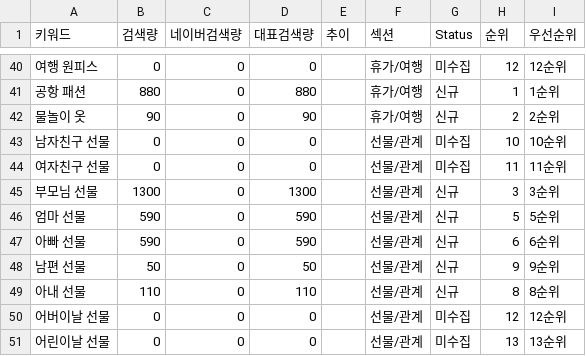
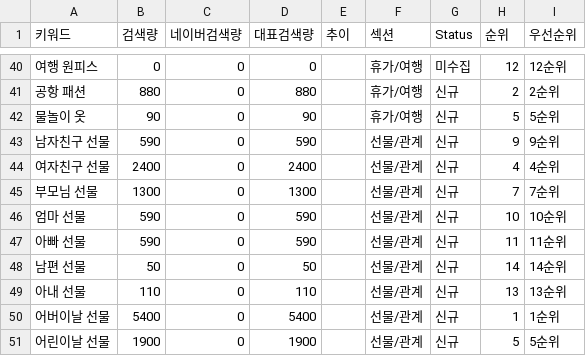
Before and after one commit to lee7120-creator/lf-dashboard, a CSV file: data/cep_keyword_research.csv, drawn as a sheet; only a part is shown, gaps mark what is left out; the diff covers the shown part only.

```diff
--- a/data/cep_keyword_research.csv
+++ b/data/cep_keyword_research.csv
@@ -40,12 +40,12 @@
 여행 원피스,0,0,0,,휴가/여행,미수집,12,12순위
-공항 패션,880,0,880,,휴가/여행,신규,1,1순위
-물놀이 옷,90,0,90,,휴가/여행,신규,2,2순위
-남자친구 선물,0,0,0,,선물/관계,미수집,10,10순위
-여자친구 선물,0,0,0,,선물/관계,미수집,11,11순위
-부모님 선물,1300,0,1300,,선물/관계,신규,3,3순위
-엄마 선물,590,0,590,,선물/관계,신규,5,5순위
-아빠 선물,590,0,590,,선물/관계,신규,6,6순위
-남편 선물,50,0,50,,선물/관계,신규,9,9순위
-아내 선물,110,0,110,,선물/관계,신규,8,8순위
-어버이날 선물,0,0,0,,선물/관계,미수집,12,12순위
-어린이날 선물,0,0,0,,선물/관계,미수집,13,13순위
+공항 패션,880,0,880,,휴가/여행,신규,2,2순위
+물놀이 옷,90,0,90,,휴가/여행,신규,5,5순위
+남자친구 선물,590,0,590,,선물/관계,신규,9,9순위
+여자친구 선물,2400,0,2400,,선물/관계,신규,4,4순위
+부모님 선물,1300,0,1300,,선물/관계,신규,7,7순위
+엄마 선물,590,0,590,,선물/관계,신규,10,10순위
+아빠 선물,590,0,590,,선물/관계,신규,11,11순위
+남편 선물,50,0,50,,선물/관계,신규,14,14순위
+아내 선물,110,0,110,,선물/관계,신규,13,13순위
+어버이날 선물,5400,0,5400,,선물/관계,신규,1,1순위
+어린이날 선물,1900,0,1900,,선물/관계,신규,5,5순위
```
Also changed, not shown: 154 edited cells elsewhere in this file, .cep_semrush_vol.csv, 3 other files.
